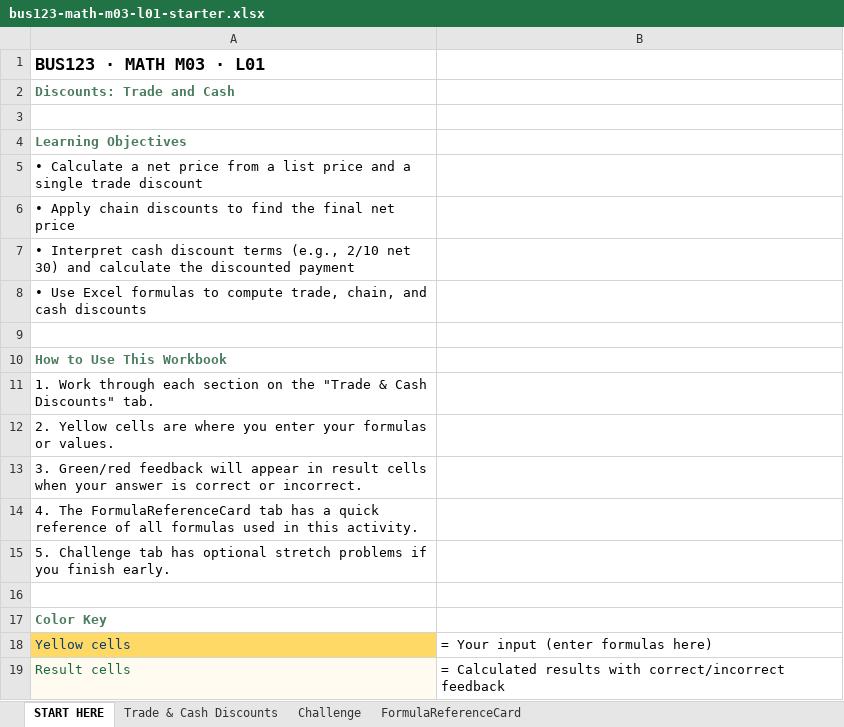
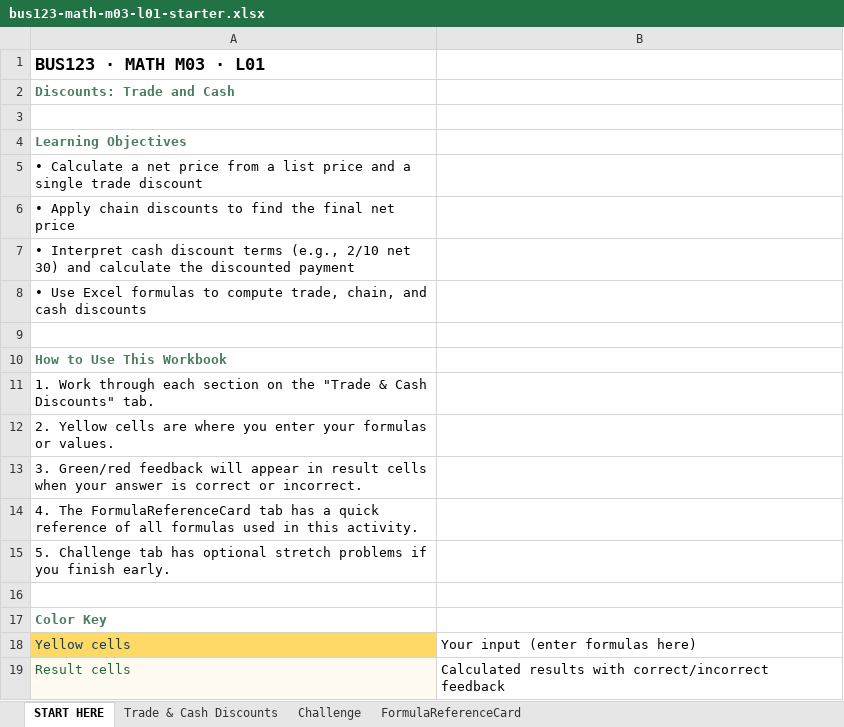
Before and after one commit to bevitts-design/BUS123-Solving-Business-Problems-with-Technology, an Excel workbook: MATH/M03/bus123-math-m03-l01-starter.xlsx, sheet START HERE, drawn as a sheet; values as stored, in another font and other column widths than the file's, no borders; formulas without a stored value are shown as written; the diff names each change by its address in the sheet, - before the commit and + after, or states it on an @@ line.

```diff
--- a/MATH/M03/bus123-math-m03-l01-starter.xlsx (sheet START HERE)
+++ b/MATH/M03/bus123-math-m03-l01-starter.xlsx (sheet START HERE)
-B18: = Your input (enter formulas here)
+B18: Your input (enter formulas here)
-B19: = Calculated results…
+B19: Calculated results…
```
Also changed, not shown: sheet FormulaReferenceCard, EXCEL/M01/bus123-excel-m01-l01-starter.xlsx, 5 other files.
